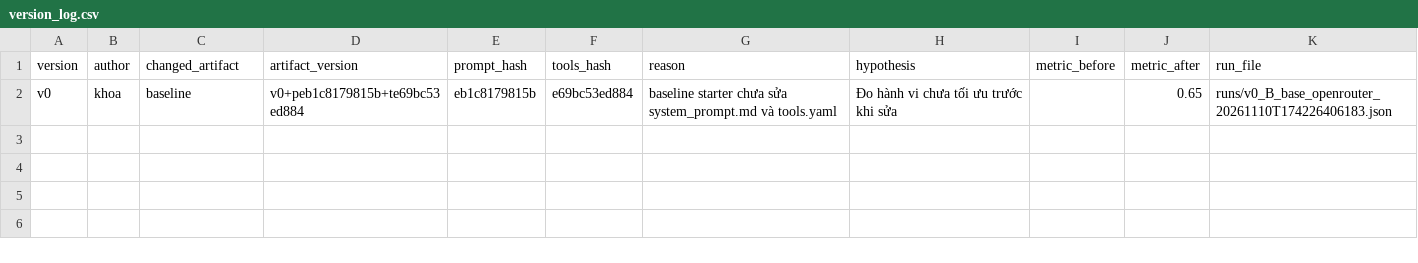
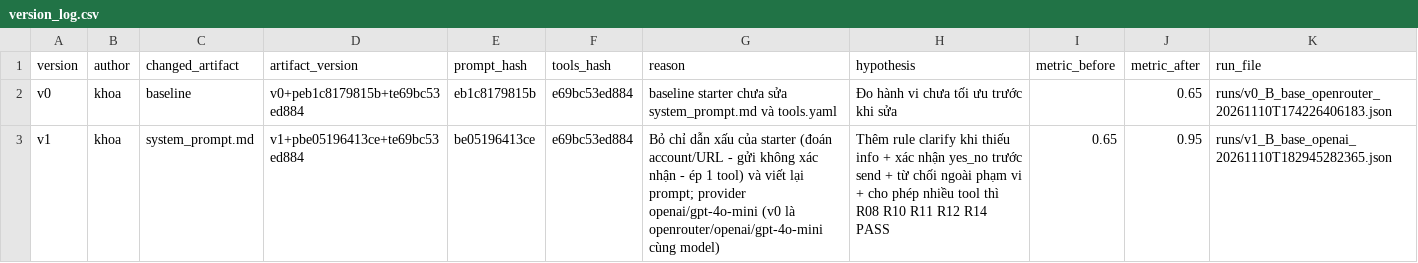
Before and after one commit to VinUni-AI20k/Day03-Prompt-Engineering-Tool-Calling-Labs-student, a CSV file: starter_v0/artifacts/version_log.csv, drawn as a sheet; the diff names each change by its address in the sheet, - before the commit and + after, or states it on an @@ line.

Commit message:
v1: rewrite system prompt - clarify, confirm before send, refuse out of scope (0.65 -> 0.95)

```diff
--- a/starter_v0/artifacts/version_log.csv
+++ b/starter_v0/artifacts/version_log.csv
+row 3: v1 | khoa | system_prompt.md | v1+pbe05196413ce+te69bc53ed884 | be05196413ce | e69bc53ed884 | Bỏ chỉ dẫn xấu của starter (đoán account/URL - gửi không xác nhận - ép 1 tool) và viết lại prompt; provider openai/gpt-4o-mini (v0 là openrouter/openai/gpt-4o-mini cùng model) | Thêm rule clarify khi thiếu info + xác nhận yes_no trước send + từ chối ngoài phạm vi + cho phép nhiều tool thì R08 R10 R11 R12 R14 PASS | 0.65 | 0.95 | runs/v1_B_base_openai_20261110T182945282365.json
```
Also changed, not shown: 3 other files.
